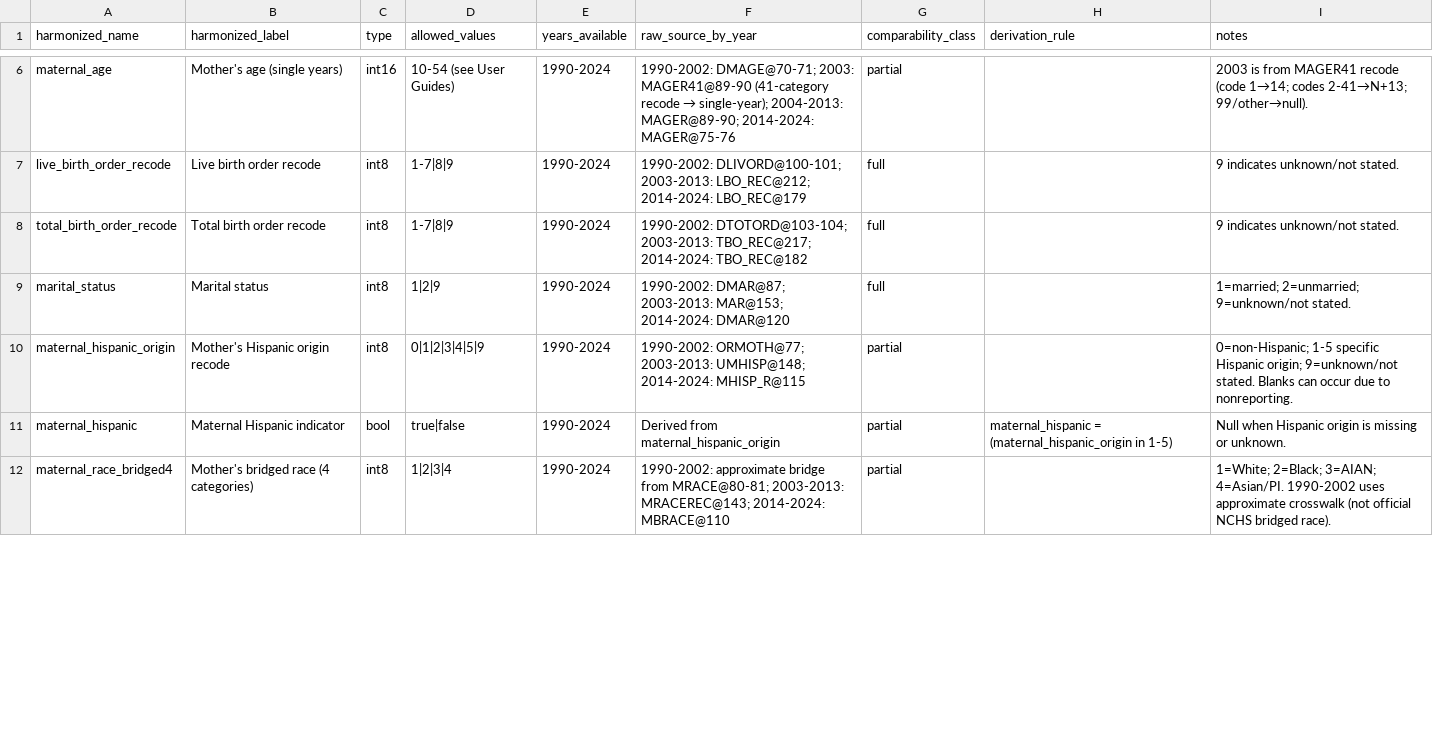
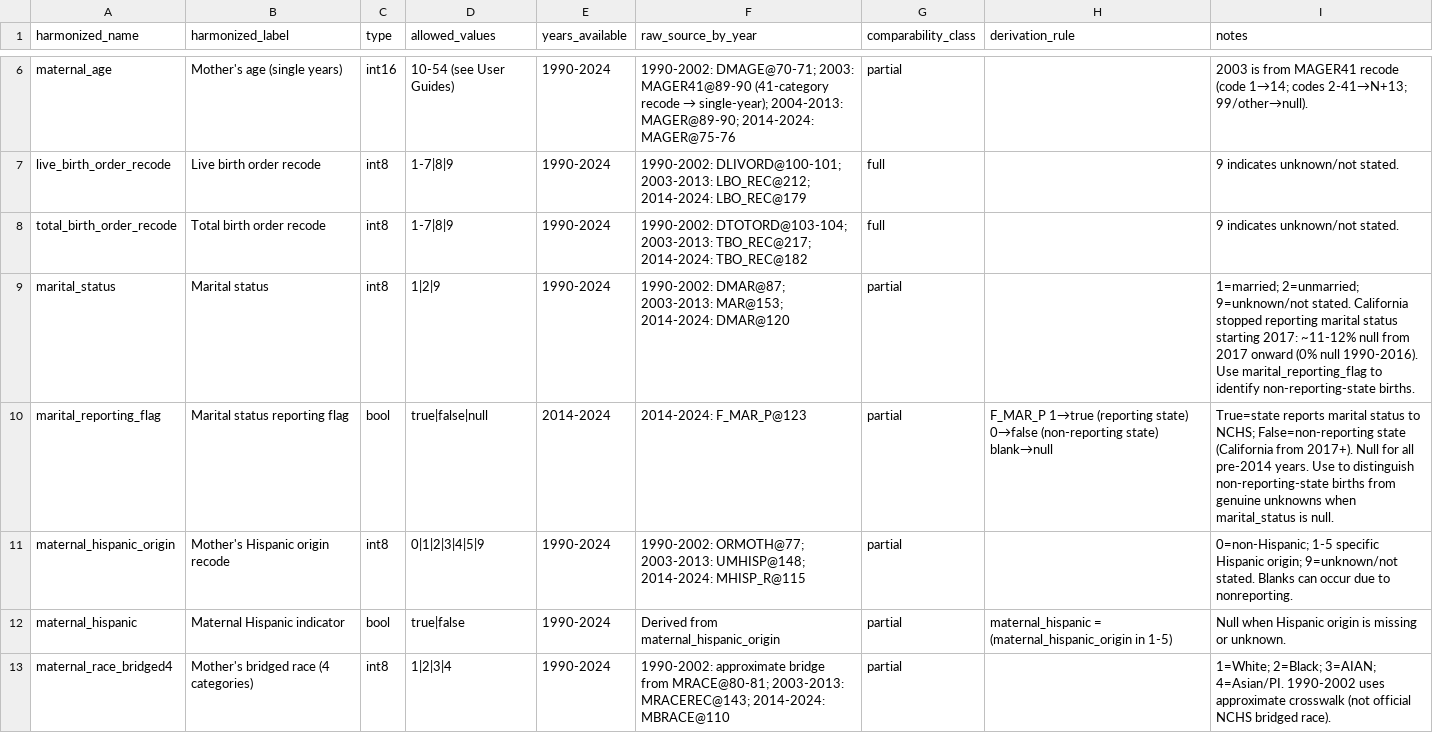
Before and after one commit to yoelplutchok/natality-harmonization, a CSV file: metadata/harmonized_schema.csv, drawn as a sheet; only a part is shown, gaps mark what is left out; the diff covers the shown part only.

```diff
--- a/metadata/harmonized_schema.csv
+++ b/metadata/harmonized_schema.csv
@@ -8,3 +8,4 @@ live_birth_order_recode,Live birth order recode,int8,1-7|8|9,1990-2024,"1990-200
 total_birth_order_recode,Total birth order recode,int8,1-7|8|9,1990-2024,"1990-2002: DTOTORD@103-104; 2003-2013: TBO_REC@217; 2014-2024: TBO_REC@182",full,,"9 indicates unknown/not stated."
-marital_status,Marital status,int8,1|2|9,1990-2024,"1990-2002: DMAR@87; 2003-2013: MAR@153; 2014-2024: DMAR@120",full,,"1=married; 2=unmarried; 9=unknown/not stated."
+marital_status,Marital status,int8,1|2|9,1990-2024,"1990-2002: DMAR@87; 2003-2013: MAR@153; 2014-2024: DMAR@120",partial,,"1=married; 2=unmarried; 9=unknown/not stated. California stopped reporting marital status starting 2017: ~11-12% null from 2017 onward (0% null 1990-2016). Use marital_reporting_flag to identify non-reporting-state births."
+marital_reporting_flag,Marital status reporting flag,bool,true|false|null,2014-2024,2014-2024: F_MAR_P@123,partial,"F_MAR_P 1→true (reporting state) 0→false (non-reporting state) blank→null","True=state reports marital status to NCHS; False=non-reporting state (California from 2017+). Null for all pre-2014 years. Use to distinguish non-reporting-state births from genuine unknowns when marital_status is null."
 maternal_hispanic_origin,Mother's Hispanic origin recode,int8,0|1|2|3|4|5|9,1990-2024,"1990-2002: ORMOTH@77; 2003-2013: UMHISP@148; 2014-2024: MHISP_R@115",partial,,"0=non-Hispanic; 1-5 specific Hispanic origin; 9=unknown/not stated. Blanks can occur due to nonreporting."
```
Also changed, not shown: 10 added rows and 12 edited cells elsewhere in this file, metadata/file_inventory.csv, 34 other files.
